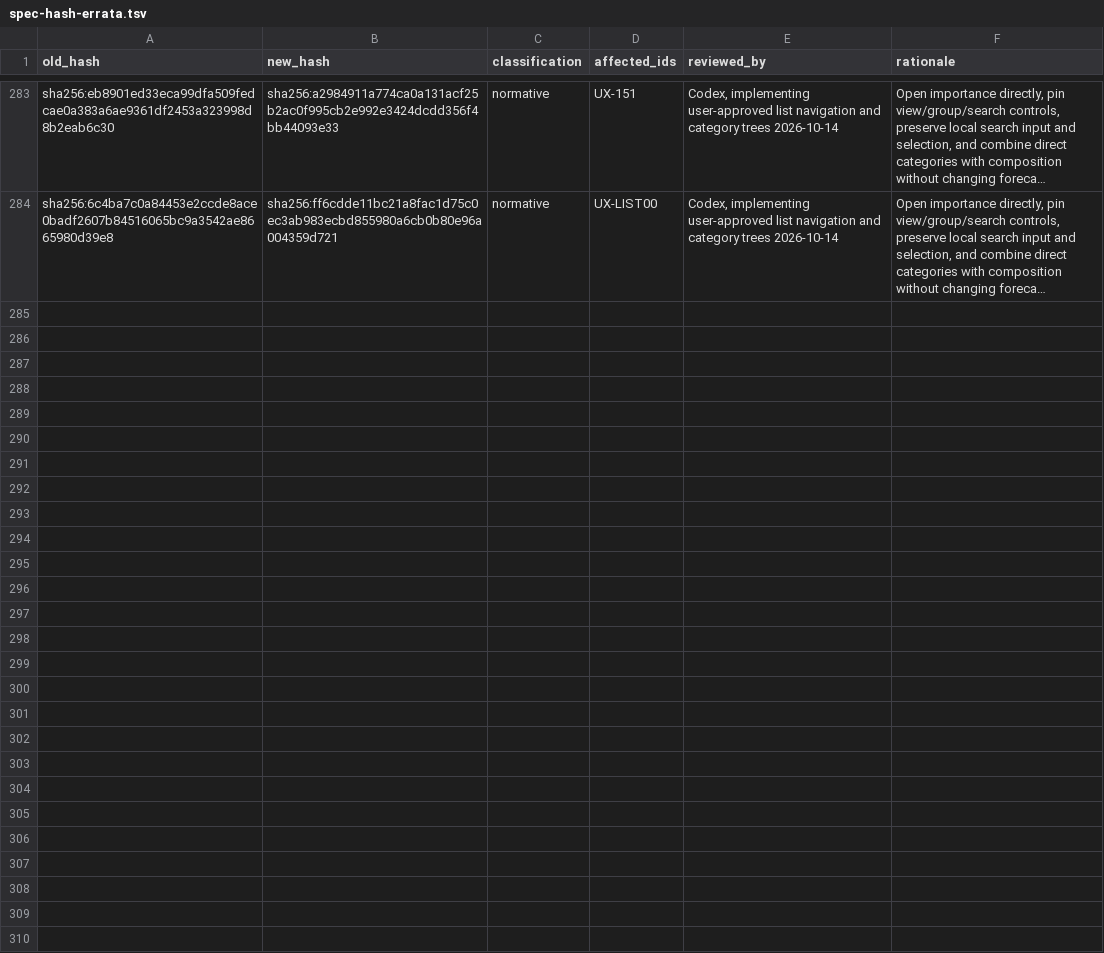
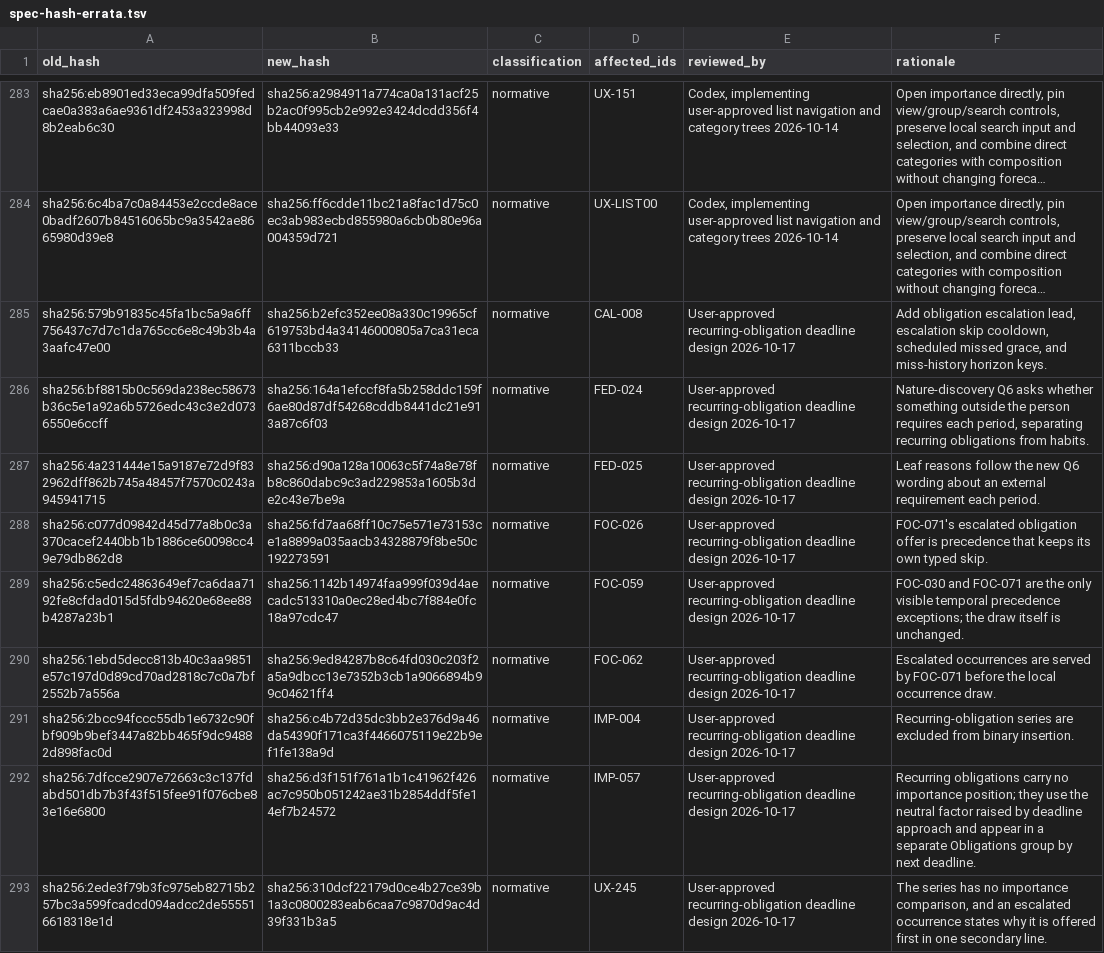
Before and after one commit to felipelalli/little-ant, a TSV file: conformance/spec-hash-errata.tsv, drawn as a sheet; only a part is shown, gaps mark what is left out; long unchanged cells end in …; the diff covers the shown part only; the diff names each change by its address in the sheet, - before the commit and + after, or states it on an @@ line.

Commit message:
docs(spec): give recurring obligations deadlines instead of importance
Recurring obligations compete for time, not value: their deadline already
says when they must be done. A series no longer enters binary insertion
or the sibling order (IMP-057, IMP-004) and uses the neutral importance
factor, raised by a new deadline approach in the calculation profile.
FOC-071 offers escalated occurrences before the draw by earliest deadline,
with a per-occurrence skip pause.

Each series now declares a deadline policy (WRK-148): stays_open keeps
debt, lapses resolves a period as missed at its deadline (WRK-161) with an
optional consequence text. Missed periods can be excused (WRK-162) or done
late (WRK-163), and lapsing series show a period history (WRK-164) and add
bounded recent-miss pressure. best_before pressure now ramps up to its own
date. The Nature-discovery Q6 asks about an external requirement each
period, and UX-245/246, UX-287 and UX-RO00..RO02 cover the surfaces.

The 17 changed blocks are classified normative in the errata; no verified
evidence depended on them.

```diff
--- a/conformance/spec-hash-errata.tsv
+++ b/conformance/spec-hash-errata.tsv
+row 285: sha256:579b91835c45fa1bc5a9a6ff756437c7d7c1da765cc6e8c49b3b4a3aafc47e00 | sha256:b2efc352ee08a330c19965cf619753bd4a34146000805a7ca31eca6311bccb33 | normative | CAL-008 | User-approved recurring-obligation deadline design 2026-10-17 | Add obligation escalation lead, escalation skip cooldown, scheduled missed grace, and miss-history horizon keys.
+row 286: sha256:bf8815b0c569da238ec58673b36c5e1a92a6b5726edc43c3e2d0736550e6ccff | sha256:164a1efccf8fa5b258ddc159f6ae80d87df54268cddb8441dc21e913a87c6f03 | normative | FED-024 | User-approved recurring-obligation deadline design 2026-10-17 | Nature-discovery Q6 asks whether something outside the person requires each period, separating recurring obligations from habits.
+row 287: sha256:4a231444e15a9187e72d9f832962dff862b745a48457f7570c0243a945941715 | sha256:d90a128a10063c5f74a8e78fb8c860dabc9c3ad229853a1605b3de2c43e7be9a | normative | FED-025 | User-approved recurring-obligation deadline design 2026-10-17 | Leaf reasons follow the new Q6 wording about an external requirement each period.
+row 288: sha256:c077d09842d45d77a8b0c3a370cacef2440bb1b1886ce60098cc49e79db862d8 | sha256:fd7aa68ff10c75e571e73153ce1a8899a035aacb34328879f8be50c192273591 | normative | FOC-026 | User-approved recurring-obligation deadline design 2026-10-17 | FOC-071's escalated obligation offer is precedence that keeps its own typed skip.
+row 289: sha256:c5edc24863649ef7ca6daa7192fe8cfdad015d5fdb94620e68ee88b4287a23b1 | sha256:1142b14974faa999f039d4aecadc513310a0ec28ed4bc7f884e0fc18a97cdc47 | normative | FOC-059 | User-approved recurring-obligation deadline design 2026-10-17 | FOC-030 and FOC-071 are the only visible temporal precedence exceptions; the draw itself is unchanged.
+row 290: sha256:1ebd5decc813b40c3aa9851e57c197d0d89cd70ad2818c7c0a7bf2552b7a556a | sha256:9ed84287b8c64fd030c203f2a5a9dbcc13e7352b3cb1a9066894b99c04621ff4 | normative | FOC-062 | User-approved recurring-obligation deadline design 2026-10-17 | Escalated occurrences are served by FOC-071 before the local occurrence draw.
+row 291: sha256:2bcc94fccc55db1e6732c90fbf909b9bef3447a82bb465f9dc94882d898fac0d | sha256:c4b72d35dc3bb2e376d9a46da54390f171ca3f4466075119e22b9ef1fe138a9d | normative | IMP-004 | User-approved recurring-obligation deadline design 2026-10-17 | Recurring-obligation series are excluded from binary insertion.
+row 292: sha256:7dfcce2907e72663c3c137fdabd501db7b3f43f515fee91f076cbe83e16e6800 | sha256:d3f151f761a1b1c41962f426ac7c950b051242ae31b2854ddf5fe14ef7b24572 | normative | IMP-057 | User-approved recurring-obligation deadline design 2026-10-17 | Recurring obligations carry no importance position; they use the neutral factor raised by deadline approach and appear in a separate Obligations group by next deadline.
+row 293: sha256:2ede3f79b3fc975eb82715b257bc3a599fcadcd094adcc2de555516618318e1d | sha256:310dcf22179d0ce4b27ce39b1a3c0800283eab6caa7c9870d9ac4d39f331b3a5 | normative | UX-245 | User-approved recurring-obligation deadline design 2026-10-17 | The series has no importance comparison, and an escalated occurrence states why it is offered first in one secondary line.
```
Also changed, not shown: 8 added rows elsewhere in this file, 11 other files.
